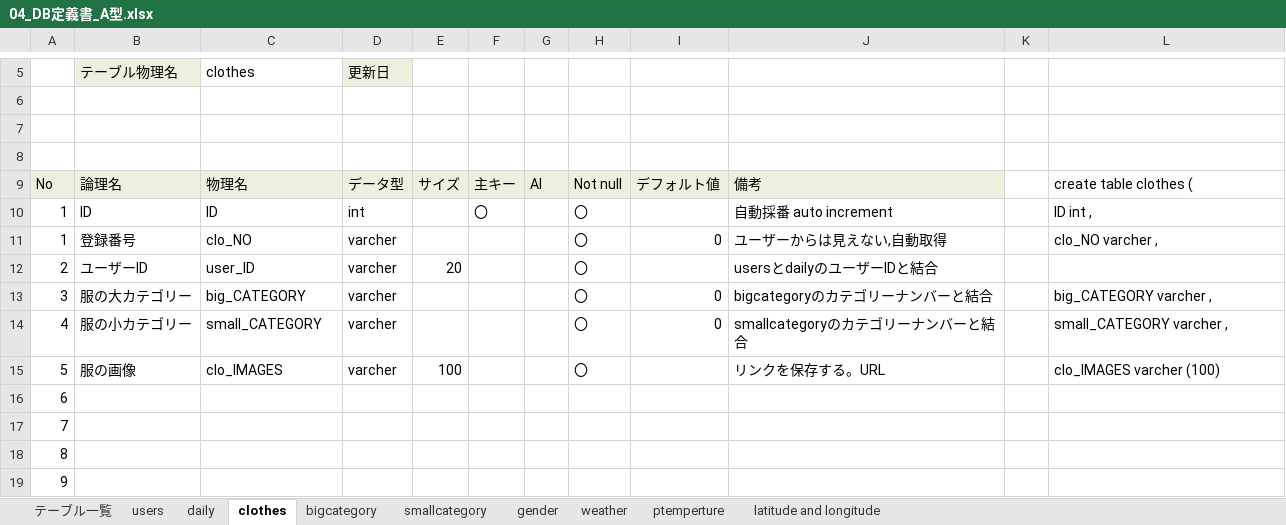
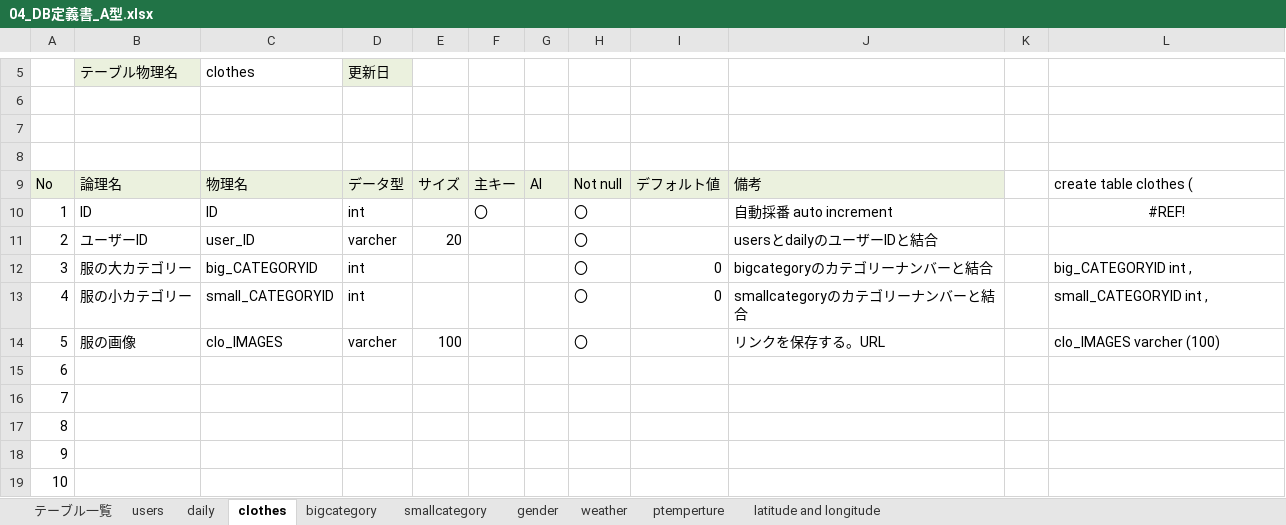
Before and after one commit to dojo2023/C-4, an Excel workbook: doc/04_DB定義書_A型.xlsx, sheet clothes, drawn as a sheet; only a part is shown, gaps mark what is left out; the shorter side is filled out with more unchanged rows; values as stored, in another font and other column widths than the file's, no borders; removed rows and columns are numbered as before the commit, all else as after; the diff names each change by its address in the sheet, - before the commit and + after, or states it on an @@ line.

```diff
--- a/doc/04_DB定義書_A型.xlsx (sheet clothes)
+++ b/doc/04_DB定義書_A型.xlsx (sheet clothes)
-L10: ID int ,
+L10: #REF!
-L10 alignment: left
+L10 alignment: center
-row 11: 1 | 登録番号 | clo_NO | varcher |  |  |  | 〇 | 0 | ユーザーからは見えない,自動取得 |  | clo_NO varcher ,
-C12: big_CATEGORY
+C12: big_CATEGORYID
-D12:D13: varcher
+D12:D13: int
-L12: big_CATEGORY varcher ,
+L12: big_CATEGORYID int ,
-C13: small_CATEGORY
+C13: small_CATEGORYID
-L13: small_CATEGORY varcher ,
+L13: small_CATEGORYID int ,
```
Also changed, not shown: sheet weather, sheet daily, sheet users, sheet テーブル一覧, sheet ptemperture, sheet latitude and longitude, 1 more sheet, formulas that keep their value.
